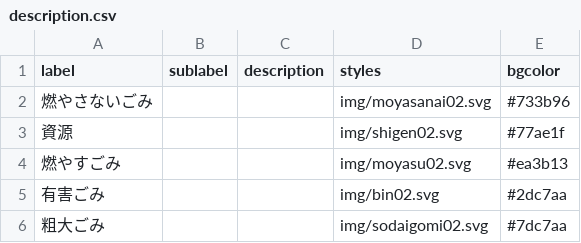
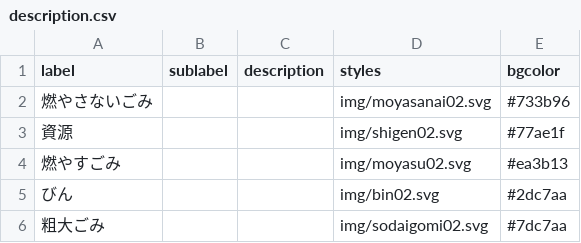
Before and after one commit to baku-baku/5374, a CSV file: data/description.csv, drawn as a sheet.

Commit message:
Update description.csv

```diff
--- a/data/description.csv
+++ b/data/description.csv
@@ -4,3 +4,3 @@ label,sublabel,description,styles,bgcolor
 燃やすごみ,,,img/moyasu02.svg,#ea3b13
-有害ごみ,,,img/bin02.svg,#2dc7aa
+びん,,,img/bin02.svg,#2dc7aa
 粗大ごみ,,,img/sodaigomi02.svg,#7dc7aa
```
